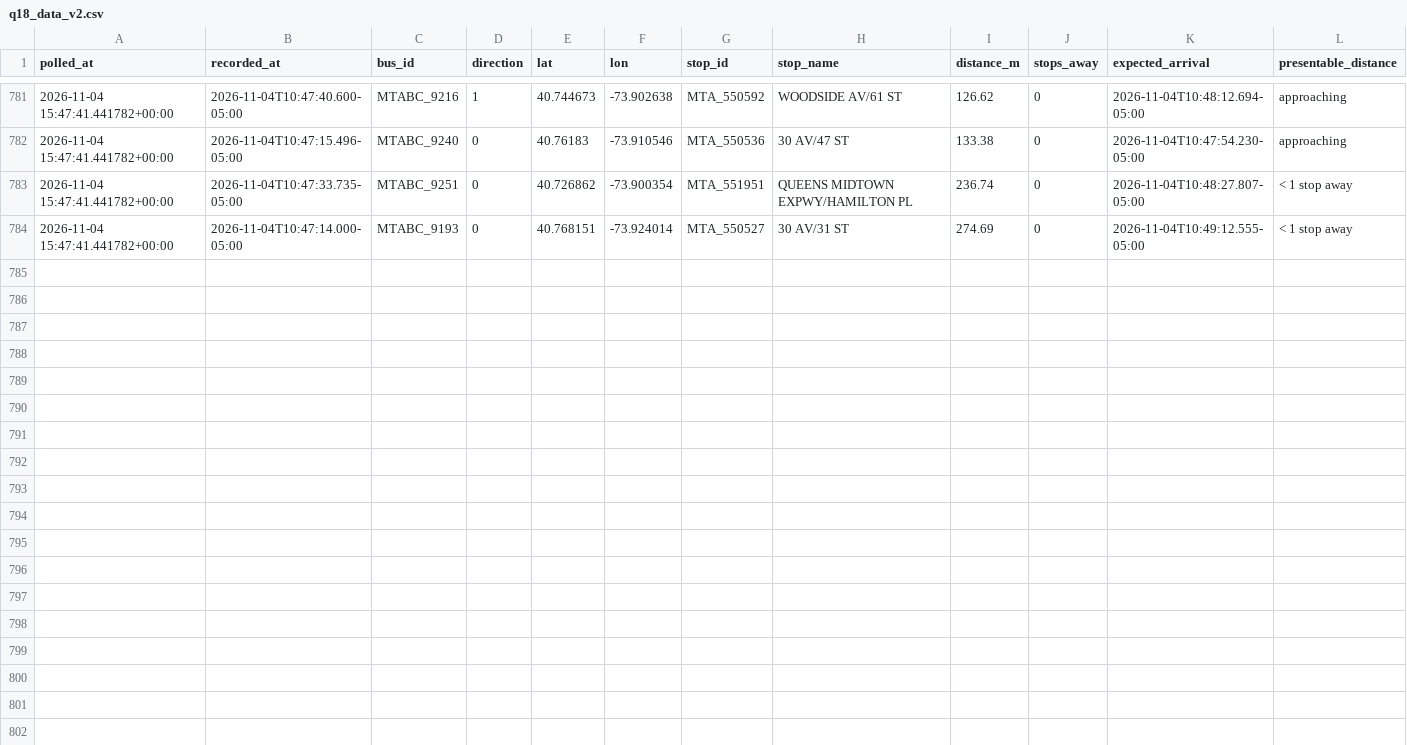
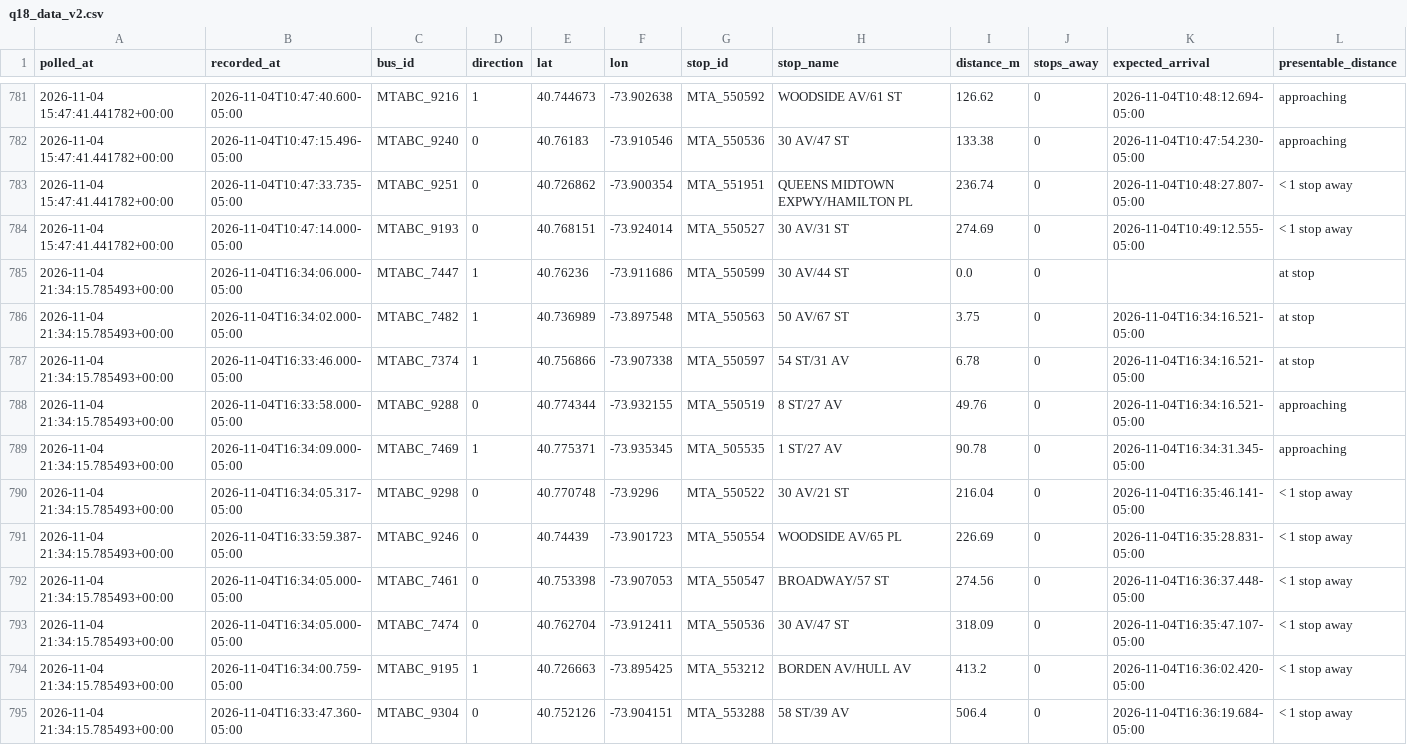
Before and after one commit to SayeedAfridii/q18-predictor, a CSV file: q18_data_v2.csv, drawn as a sheet; only a part is shown, gaps mark what is left out; the diff names each change by its address in the sheet, - before the commit and + after, or states it on an @@ line.

```diff
--- a/q18_data_v2.csv
+++ b/q18_data_v2.csv
+row 785: 2026-11-04 21:34:15.785493+00:00 | 2026-11-04T16:34:06.000-05:00 | MTABC_7447 | 1 | 40.76236 | -73.911686 | MTA_550599 | 30 AV/44 ST | 0.0 | 0 |  | at stop
+row 786: 2026-11-04 21:34:15.785493+00:00 | 2026-11-04T16:34:02.000-05:00 | MTABC_7482 | 1 | 40.736989 | -73.897548 | MTA_550563 | 50 AV/67 ST | 3.75 | 0 | 2026-11-04T16:34:16.521-05:00 | at stop
+row 787: 2026-11-04 21:34:15.785493+00:00 | 2026-11-04T16:33:46.000-05:00 | MTABC_7374 | 1 | 40.756866 | -73.907338 | MTA_550597 | 54 ST/31 AV | 6.78 | 0 | 2026-11-04T16:34:16.521-05:00 | at stop
+row 788: 2026-11-04 21:34:15.785493+00:00 | 2026-11-04T16:33:58.000-05:00 | MTABC_9288 | 0 | 40.774344 | -73.932155 | MTA_550519 | 8 ST/27 AV | 49.76 | 0 | 2026-11-04T16:34:16.521-05:00 | approaching
+row 789: 2026-11-04 21:34:15.785493+00:00 | 2026-11-04T16:34:09.000-05:00 | MTABC_7469 | 1 | 40.775371 | -73.935345 | MTA_505535 | 1 ST/27 AV | 90.78 | 0 | 2026-11-04T16:34:31.345-05:00 | approaching
+row 790: 2026-11-04 21:34:15.785493+00:00 | 2026-11-04T16:34:05.317-05:00 | MTABC_9298 | 0 | 40.770748 | -73.9296 | MTA_550522 | 30 AV/21 ST | 216.04 | 0 | 2026-11-04T16:35:46.141-05:00 | < 1 stop away
+row 791: 2026-11-04 21:34:15.785493+00:00 | 2026-11-04T16:33:59.387-05:00 | MTABC_9246 | 0 | 40.74439 | -73.901723 | MTA_550554 | WOODSIDE AV/65 PL | 226.69 | 0 | 2026-11-04T16:35:28.831-05:00 | < 1 stop away
+row 792: 2026-11-04 21:34:15.785493+00:00 | 2026-11-04T16:34:05.000-05:00 | MTABC_7461 | 0 | 40.753398 | -73.907053 | MTA_550547 | BROADWAY/57 ST | 274.56 | 0 | 2026-11-04T16:36:37.448-05:00 | < 1 stop away
+row 793: 2026-11-04 21:34:15.785493+00:00 | 2026-11-04T16:34:05.000-05:00 | MTABC_7474 | 0 | 40.762704 | -73.912411 | MTA_550536 | 30 AV/47 ST | 318.09 | 0 | 2026-11-04T16:35:47.107-05:00 | < 1 stop away
+row 794: 2026-11-04 21:34:15.785493+00:00 | 2026-11-04T16:34:00.759-05:00 | MTABC_9195 | 1 | 40.726663 | -73.895425 | MTA_553212 | BORDEN AV/HULL AV | 413.2 | 0 | 2026-11-04T16:36:02.420-05:00 | < 1 stop away
+row 795: 2026-11-04 21:34:15.785493+00:00 | 2026-11-04T16:33:47.360-05:00 | MTABC_9304 | 0 | 40.752126 | -73.904151 | MTA_553288 | 58 ST/39 AV | 506.4 | 0 | 2026-11-04T16:36:19.684-05:00 | < 1 stop away
```
